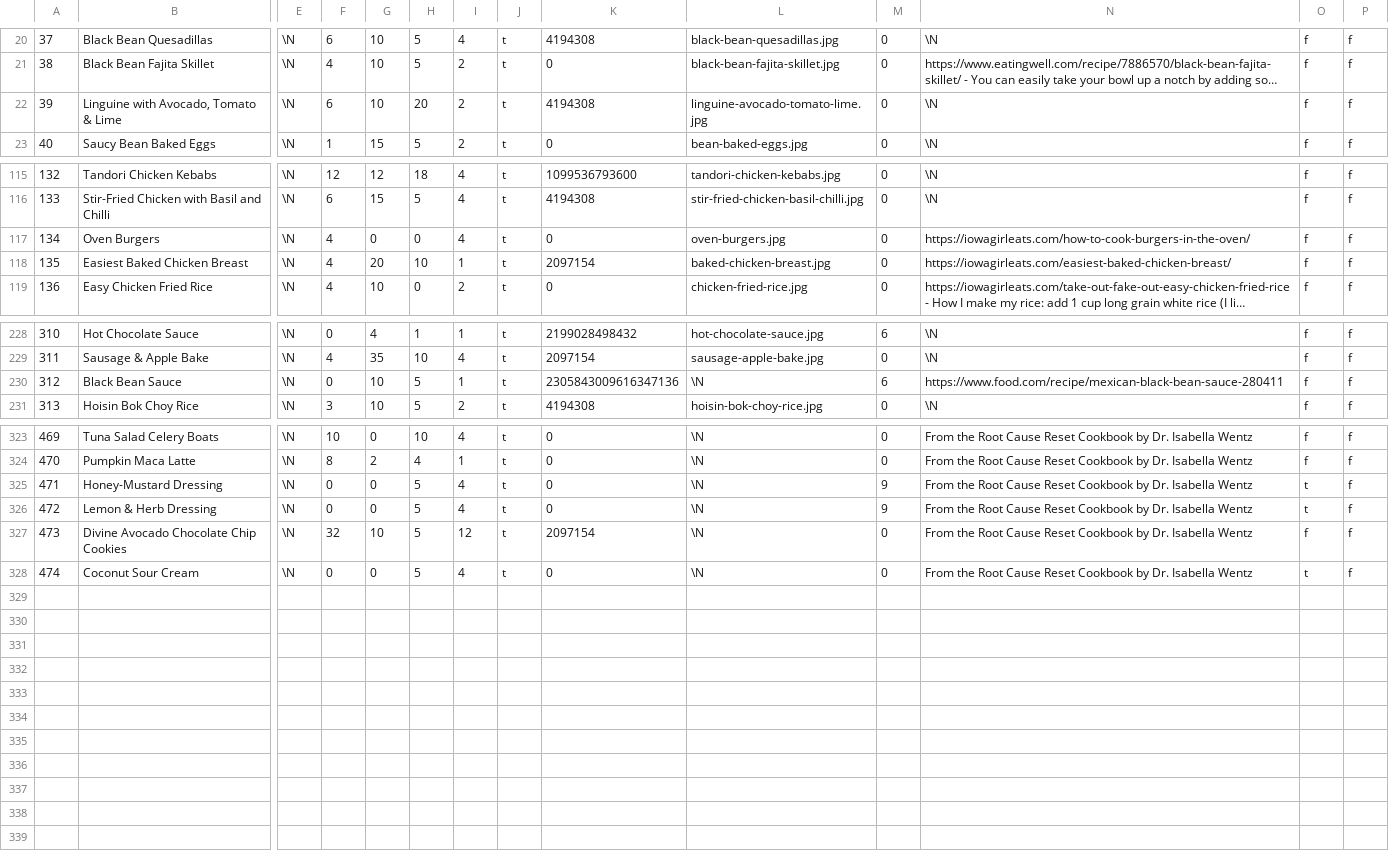
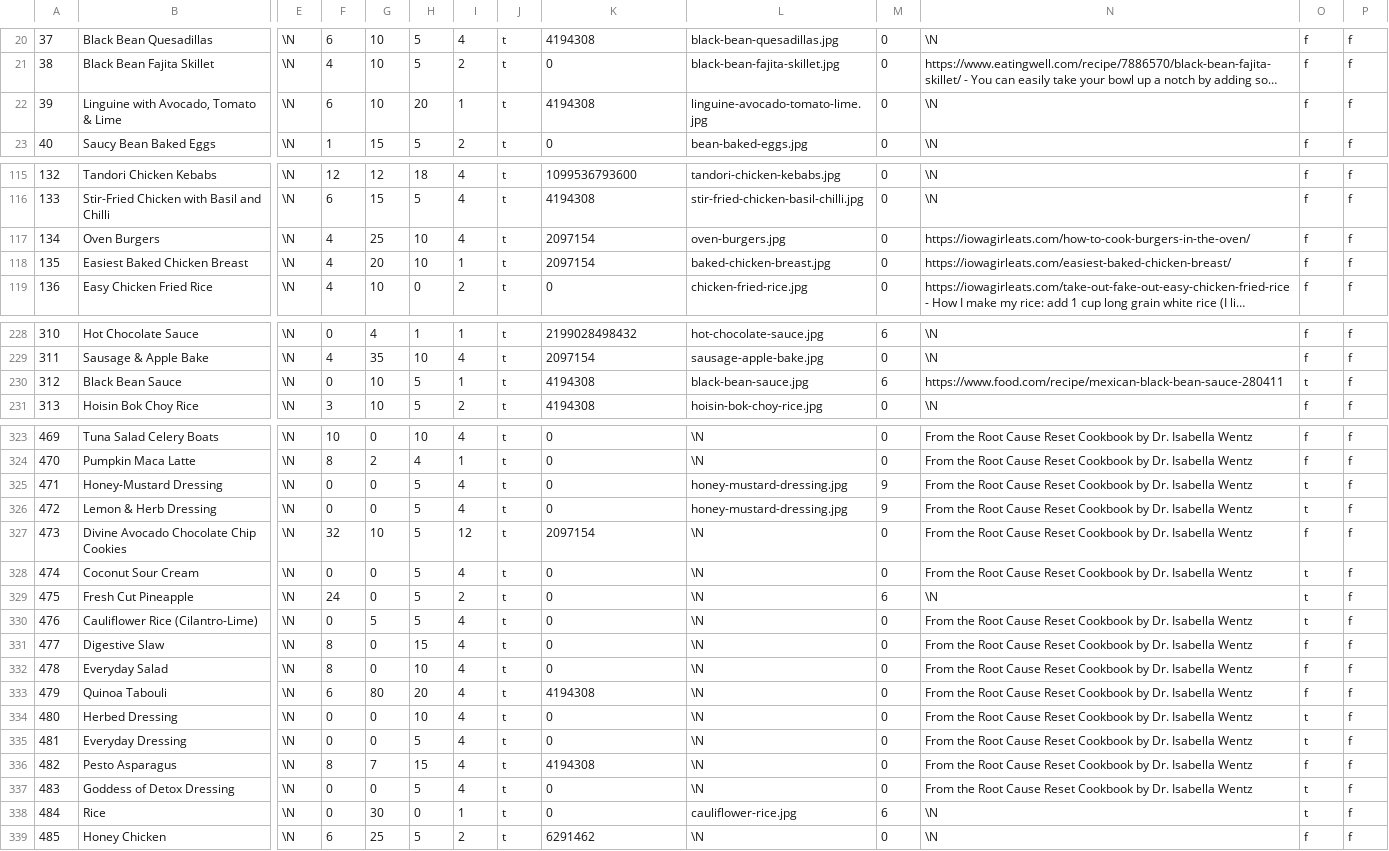
Before and after one commit to gscanlon21/a-feast-a-day, a CSV file: .backups/recipes.csv, drawn as a sheet; only a part is shown, gaps mark what is left out; long unchanged cells end in …; rows hold the shown columns only; the diff covers the shown part only; the diff names each change by its address in the sheet, - before the commit and + after, or states it on an @@ line.

```diff
--- a/.backups/recipes.csv
+++ b/.backups/recipes.csv
-I22: 2
+I22: 1
-G117: 0
+G117: 25
-H117: 0
+H117: 10
-K117: 0
+K117: 2097154
-K230: 2305843009616347136
+K230: 4194308
-L230: \N
+L230: black-bean-sauce.jpg
-O230: f
+O230: t
-L325:L326: \N
+L325:L326: honey-mustard-dressing.jpg
+row 329: 475 | Fresh Cut Pineapple | \N | 24 | 0 | 5 | 2 | t | 0 | \N | 6 | \N | t | f
+row 330: 476 | Cauliflower Rice (Cilantro-Lime) | \N | 0 | 5 | 5 | 4 | t | 0 | \N | 0 | From the Root Cause Reset Cookbook by Dr. Isabella Wentz | t | f
+row 331: 477 | Digestive Slaw | \N | 8 | 0 | 15 | 4 | t | 0 | \N | 0 | From the Root Cause Reset Cookbook by Dr. Isabella Wentz | f | f
+row 332: 478 | Everyday Salad | \N | 8 | 0 | 10 | 4 | t | 0 | \N | 0 | From the Root Cause Reset Cookbook by Dr. Isabella Wentz | f | f
+row 333: 479 | Quinoa Tabouli | \N | 6 | 80 | 20 | 4 | t | 4194308 | \N | 0 | From the Root Cause Reset Cookbook by Dr. Isabella Wentz | f | f
+row 334: 480 | Herbed Dressing | \N | 0 | 0 | 10 | 4 | t | 0 | \N | 0 | From the Root Cause Reset Cookbook by Dr. Isabella Wentz | t | f
+row 335: 481 | Everyday Dressing | \N | 0 | 0 | 5 | 4 | t | 0 | \N | 0 | From the Root Cause Reset Cookbook by Dr. Isabella Wentz | t | f
+row 336: 482 | Pesto Asparagus | \N | 8 | 7 | 15 | 4 | t | 4194308 | \N | 0 | From the Root Cause Reset Cookbook by Dr. Isabella Wentz | f | f
+row 337: 483 | Goddess of Detox Dressing | \N | 0 | 0 | 5 | 4 | t | 0 | \N | 0 | From the Root Cause Reset Cookbook by Dr. Isabella Wentz | t | f
+row 338: 484 | Rice | \N | 0 | 30 | 0 | 1 | t | 0 | cauliflower-rice.jpg | 6 | \N | t | f
+row 339: 485 | Honey Chicken | \N | 6 | 25 | 5 | 2 | t | 6291462 | \N | 0 | \N | f | f
```
Also changed, not shown: 9 edited cells elsewhere in this file, .backups/ingredients.csv, 8 other files.
